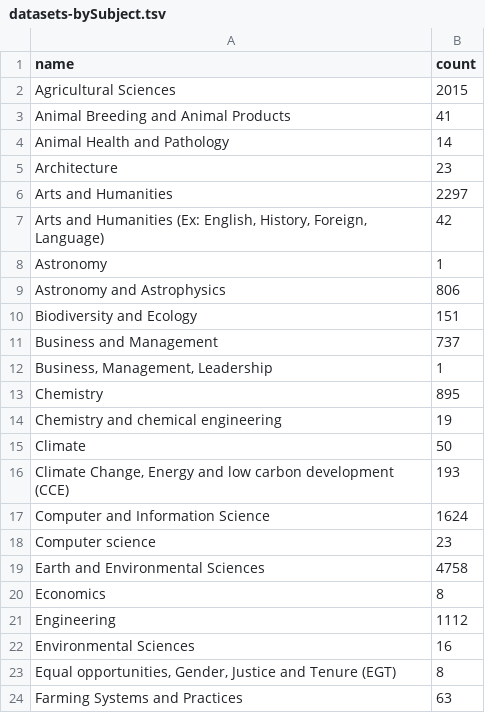
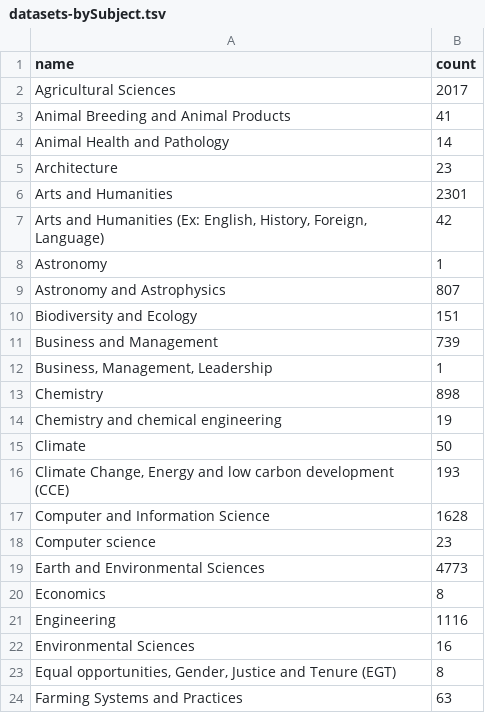
Before and after one commit to IQSS/iqss-metrics-dashboard, a TSV file: assets/data/datasets-bySubject.tsv, drawn as a sheet; only a part is shown; the diff covers the shown part only.

```diff
--- a/assets/data/datasets-bySubject.tsv
+++ b/assets/data/datasets-bySubject.tsv
@@ -1,3 +1,3 @@
 name	count
-Agricultural Sciences	2015
+Agricultural Sciences	2017
 Animal Breeding and Animal Products	41
@@ -5,10 +5,10 @@ Animal Health and Pathology	14
 Architecture	23
-Arts and Humanities	2297
+Arts and Humanities	2301
 Arts and Humanities (Ex: English, History, Foreign, Language)	42
 Astronomy	1
-Astronomy and Astrophysics	806
+Astronomy and Astrophysics	807
 Biodiversity and Ecology	151
-Business and Management	737
+Business and Management	739
 Business, Management, Leadership	1
-Chemistry	895
+Chemistry	898
 Chemistry and chemical engineering	19
@@ -16,7 +16,7 @@ Climate	50
 Climate Change, Energy and low carbon development (CCE)	193
-Computer and Information Science	1624
+Computer and Information Science	1628
 Computer science	23
-Earth and Environmental Sciences	4758
+Earth and Environmental Sciences	4773
 Economics	8
-Engineering	1112
+Engineering	1116
 Environmental Sciences	16
```
Also changed, not shown: 6 edited cells elsewhere in this file, assets/data/datasets-toMonth.tsv, assets/data/dataverse_installations.tsv, 9 other files.
